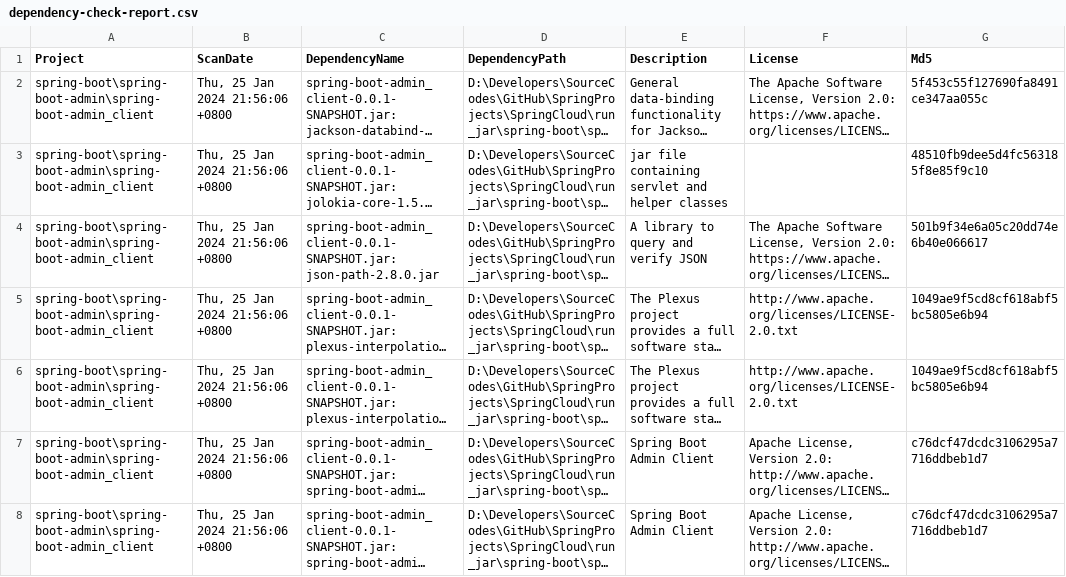
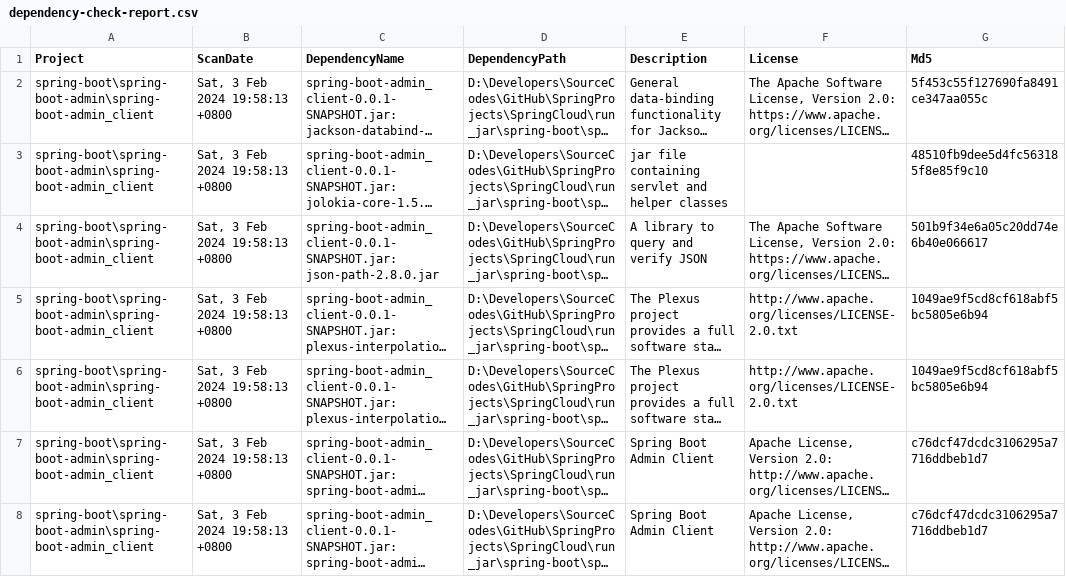
Before and after one commit to hungmans6779/SpringCloud, a CSV file: dependency-check_report/spring-boot/spring-boot-admin/spring-boot-admin_client/dependency-check-report.csv, drawn as a sheet; only a part is shown; long unchanged cells end in …; the diff names each change by its address in the sheet, - before the commit and + after, or states it on an @@ line.

```diff
--- a/dependency-check_report/spring-boot/spring-boot-admin/spring-boot-admin_client/dependency-check-report.csv
+++ b/dependency-check_report/spring-boot/spring-boot-admin/spring-boot-admin_client/dependency-check-report.csv
-B2:B8 (ScanDate): Thu, 25 Jan 2024 21:56:06 +0800
+B2:B8 (ScanDate): Sat, 3 Feb 2024 19:58:13 +0800
```
Also changed, not shown: dependency-check_report/spring-boot/hello/dependency-check-report.csv, dependency-check_report/spring-boot/spring-boot-admin/spring-boot-admin_server/dependency-check-report.csv, 25 other files.
